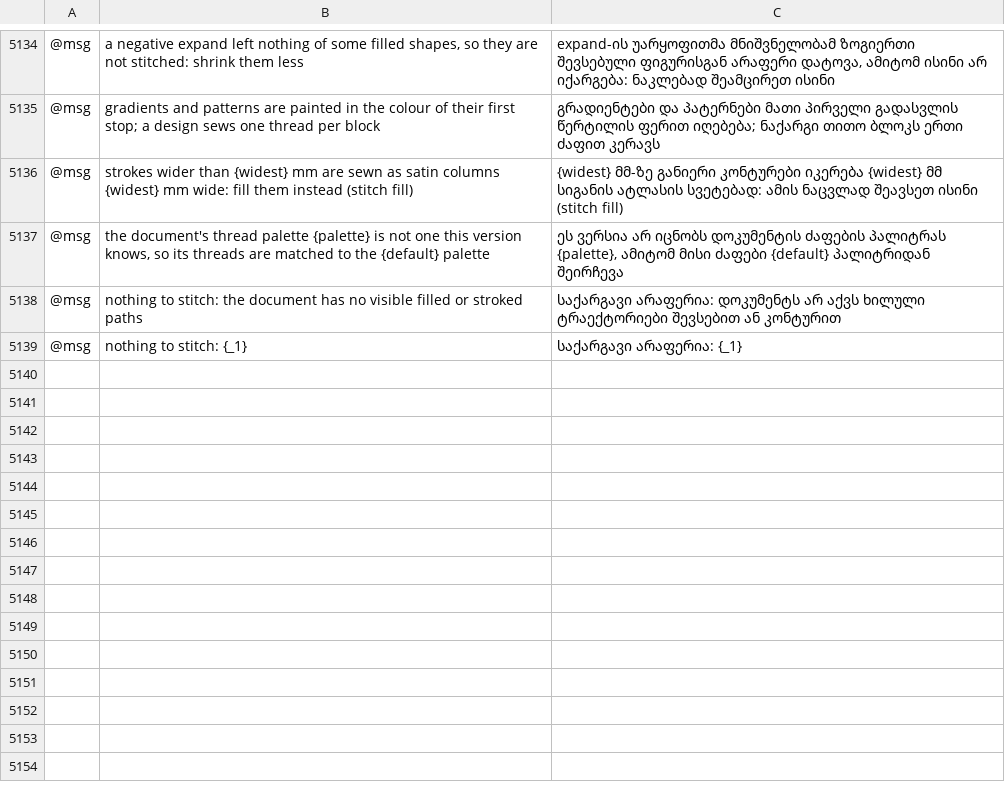
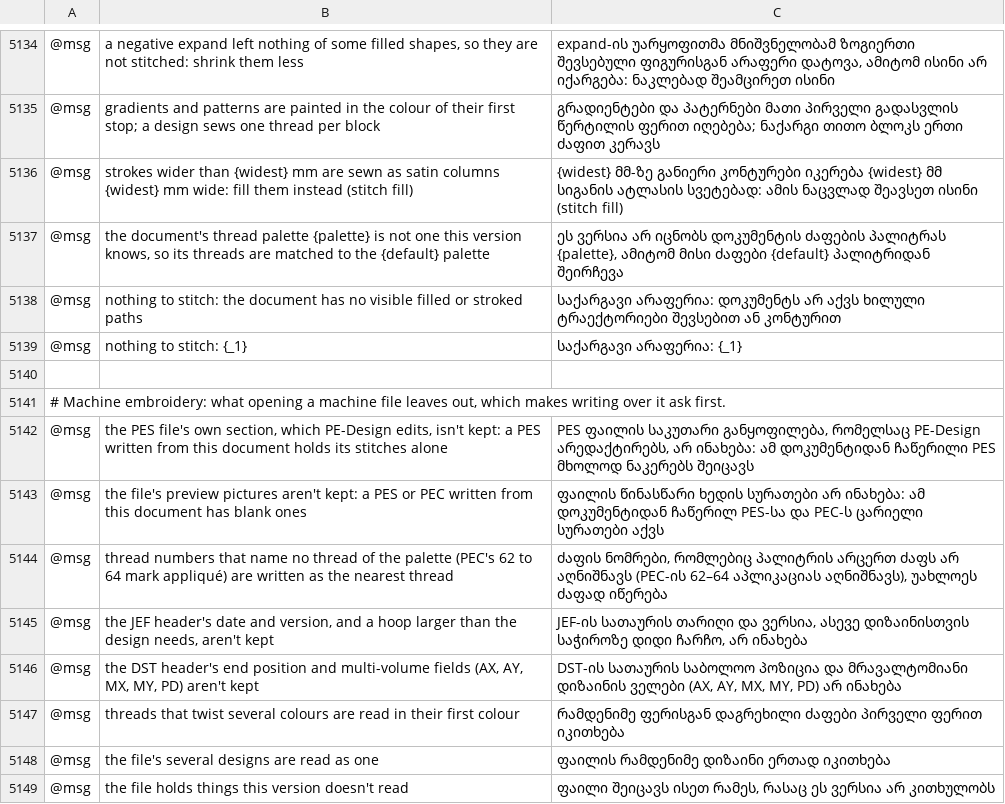
Before and after one commit to przbat-public/vectorcraft-stitch, a TSV file: crates/ui-egui/src/i18n/ka.tsv, drawn as a sheet; only a part is shown, gaps mark what is left out; the diff names each change by its address in the sheet, - before the commit and + after, or states it on an @@ line.

```diff
--- a/crates/ui-egui/src/i18n/ka.tsv
+++ b/crates/ui-egui/src/i18n/ka.tsv
+row 5140: (empty)
+row 5141: # Machine embroidery: what opening a machine file leaves out, which makes writing over it ask first.
+row 5142: @msg | the PES file's own section, which PE-Design edits, isn't kept: a PES written from this document holds its stitches alone | PES ფაილის საკუთარი განყოფილება, რომელსაც PE-Design არედაქტირებს, არ ინახება: ამ დოკუმენტიდან ჩაწერილი PES მხოლოდ ნაკერებს შეიცავს
+row 5143: @msg | the file's preview pictures aren't kept: a PES or PEC written from this document has blank ones | ფაილის წინასწარი ხედის სურათები არ ინახება: ამ დოკუმენტიდან ჩაწერილ PES-სა და PEC-ს ცარიელი სურათები აქვს
+row 5144: @msg | thread numbers that name no thread of the palette (PEC's 62 to 64 mark appliqué) are written as the nearest thread | ძაფის ნომრები, რომლებიც პალიტრის არცერთ ძაფს არ აღნიშნავს (PEC-ის 62–64 აპლიკაციას აღნიშნავს), უახლოეს ძაფად იწერება
+row 5145: @msg | the JEF header's date and version, and a hoop larger than the design needs, aren't kept | JEF-ის სათაურის თარიღი და ვერსია, ასევე დიზაინისთვის საჭიროზე დიდი ჩარჩო, არ ინახება
+row 5146: @msg | the DST header's end position and multi-volume fields (AX, AY, MX, MY, PD) aren't kept | DST-ის სათაურის საბოლოო პოზიცია და მრავალტომიანი დიზაინის ველები (AX, AY, MX, MY, PD) არ ინახება
+row 5147: @msg | threads that twist several colours are read in their first colour | რამდენიმე ფერისგან დაგრეხილი ძაფები პირველი ფერით იკითხება
+row 5148: @msg | the file's several designs are read as one | ფაილის რამდენიმე დიზაინი ერთად იკითხება
+row 5149: @msg | the file holds things this version doesn't read | ფაილი შეიცავს ისეთ რამეს, რასაც ეს ვერსია არ კითხულობს
```
Also changed, not shown: crates/ui-egui/src/i18n/bg.tsv, crates/ui-egui/src/i18n/el.tsv, 33 other files.
